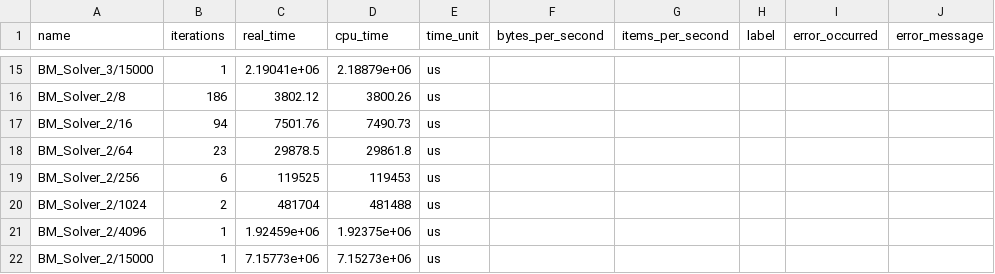
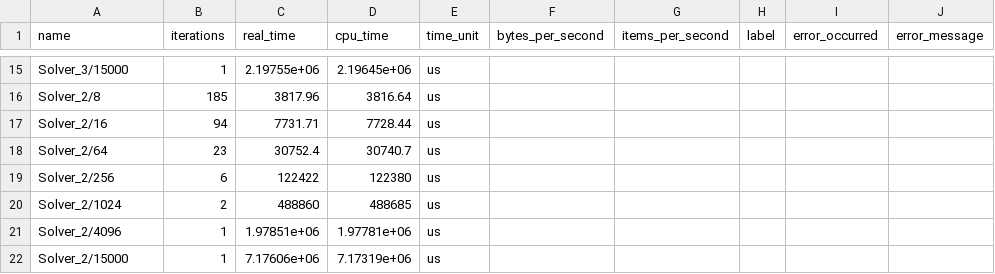
Before and after one commit to neery1218/OFCSolver, a CSV file: solver/times/times-01-21-2020-opt.csv, drawn as a sheet; only a part is shown, gaps mark what is left out; the diff covers the shown part only.

```diff
--- a/solver/times/times-01-21-2020-opt.csv
+++ b/solver/times/times-01-21-2020-opt.csv
@@ -15,8 +15,8 @@ name,iterations,real_time,cpu_time,time_unit,bytes_per_second,items_per_second,l
-        "BM_Solver_3/15000",1,2.19041e+06,2.18879e+06,us,,,,,
-        "BM_Solver_2/8",186,3802.12,3800.26,us,,,,,
-        "BM_Solver_2/16",94,7501.76,7490.73,us,,,,,
-        "BM_Solver_2/64",23,29878.5,29861.8,us,,,,,
-        "BM_Solver_2/256",6,119525,119453,us,,,,,
-        "BM_Solver_2/1024",2,481704,481488,us,,,,,
-        "BM_Solver_2/4096",1,1.92459e+06,1.92375e+06,us,,,,,
-        "BM_Solver_2/15000",1,7.15773e+06,7.15273e+06,us,,,,,
+        "Solver_3/15000",1,2.19755e+06,2.19645e+06,us,,,,,
+        "Solver_2/8",185,3817.96,3816.64,us,,,,,
+        "Solver_2/16",94,7731.71,7728.44,us,,,,,
+        "Solver_2/64",23,30752.4,30740.7,us,,,,,
+        "Solver_2/256",6,122422,122380,us,,,,,
+        "Solver_2/1024",2,488860,488685,us,,,,,
+        "Solver_2/4096",1,1.97851e+06,1.97781e+06,us,,,,,
+        "Solver_2/15000",1,7.17606e+06,7.17319e+06,us,,,,,
```
Also changed, not shown: 7 added rows, 7 removed rows and 18 edited cells elsewhere in this file, 4 other files.
